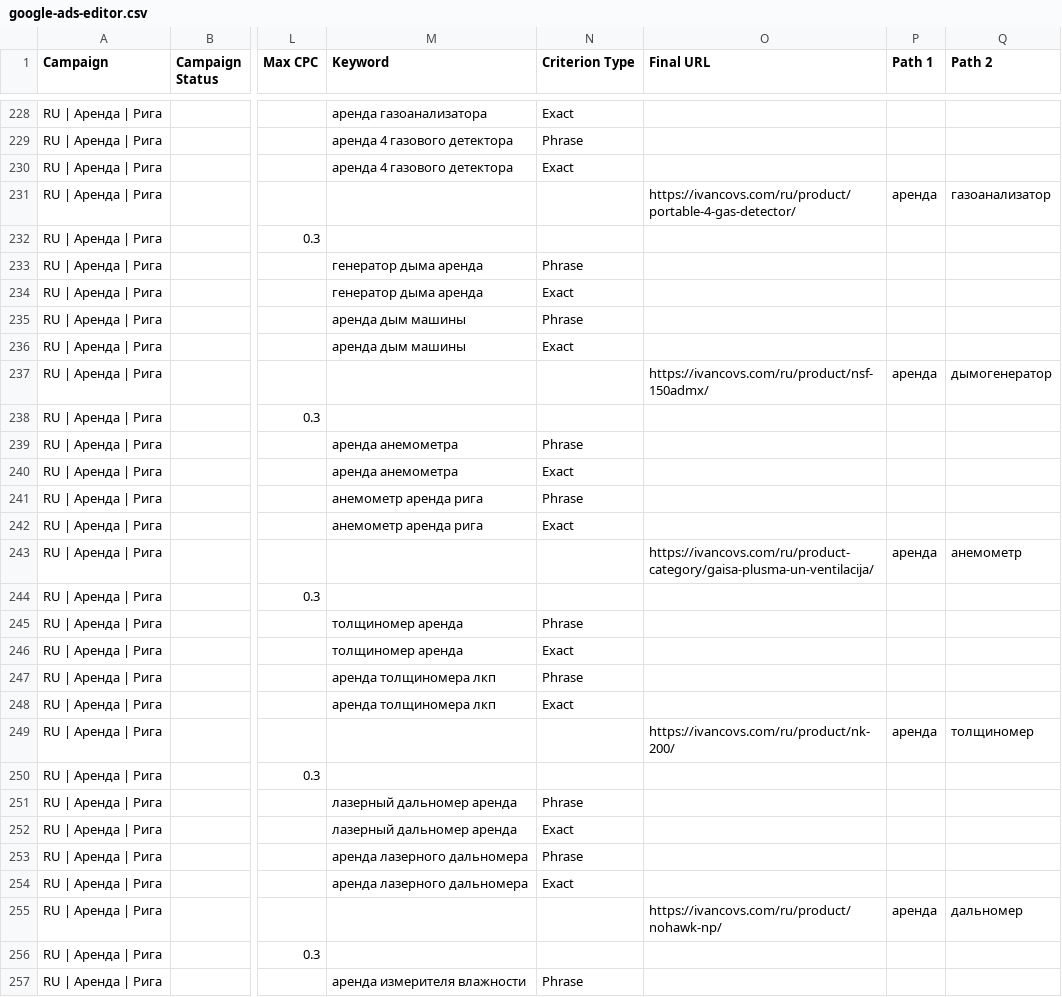
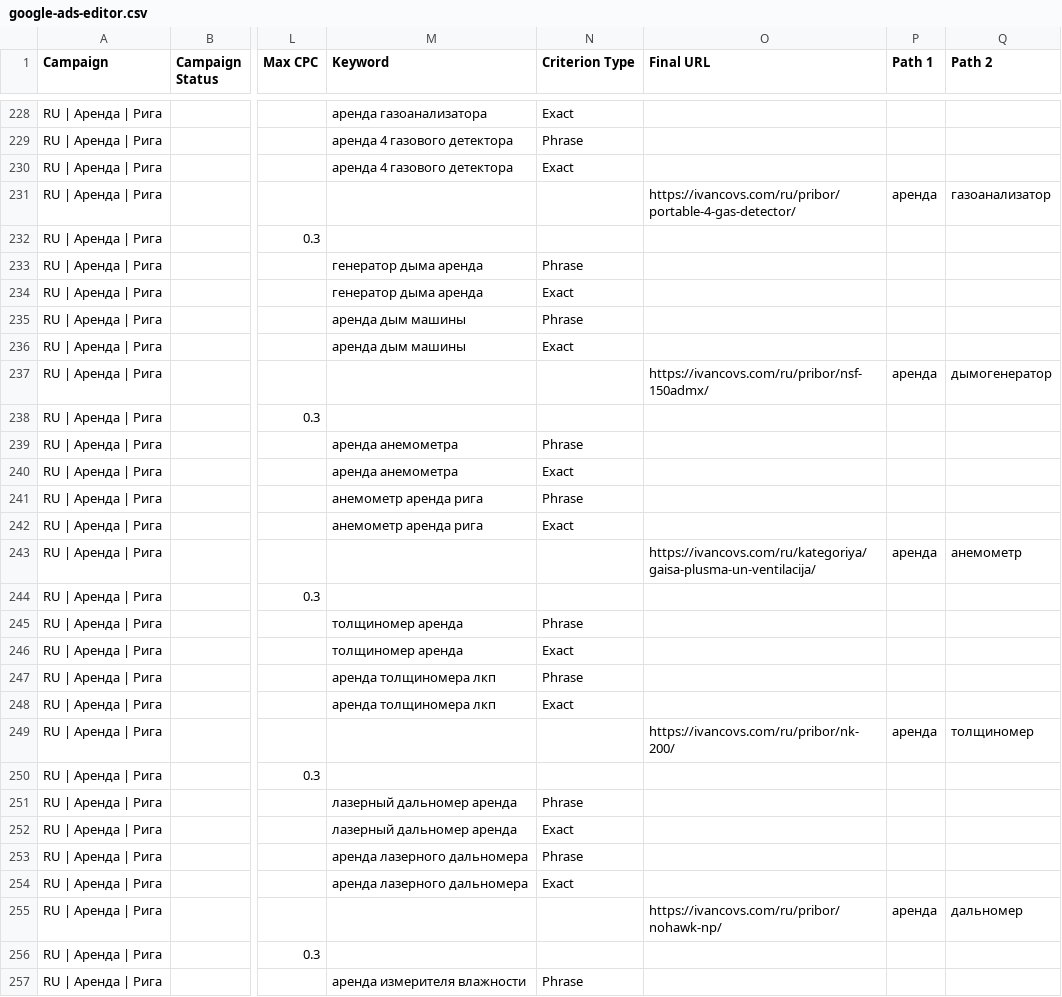
Before and after one commit to stevemaks999-web/ivancovs-site, a CSV file: data/google-ads-editor.csv, drawn as a sheet; only a part is shown, gaps mark what is left out; the diff covers the shown part only; the diff names each change by its address in the sheet, - before the commit and + after, or states it on an @@ line.

```diff
--- a/data/google-ads-editor.csv
+++ b/data/google-ads-editor.csv
-O231 (Final URL): https://ivancovs.com/ru/product/portable-4-gas-detector/
+O231 (Final URL): https://ivancovs.com/ru/pribor/portable-4-gas-detector/
-O237 (Final URL): https://ivancovs.com/ru/product/nsf-150admx/
+O237 (Final URL): https://ivancovs.com/ru/pribor/nsf-150admx/
-O243 (Final URL): https://ivancovs.com/ru/product-category/gaisa-plusma-un-ventilacija/
+O243 (Final URL): https://ivancovs.com/ru/kategoriya/gaisa-plusma-un-ventilacija/
-O249 (Final URL): https://ivancovs.com/ru/product/nk-200/
+O249 (Final URL): https://ivancovs.com/ru/pribor/nk-200/
-O255 (Final URL): https://ivancovs.com/ru/product/nohawk-np/
+O255 (Final URL): https://ivancovs.com/ru/pribor/nohawk-np/
```
Also changed, not shown: 6 edited cells elsewhere in this file.
